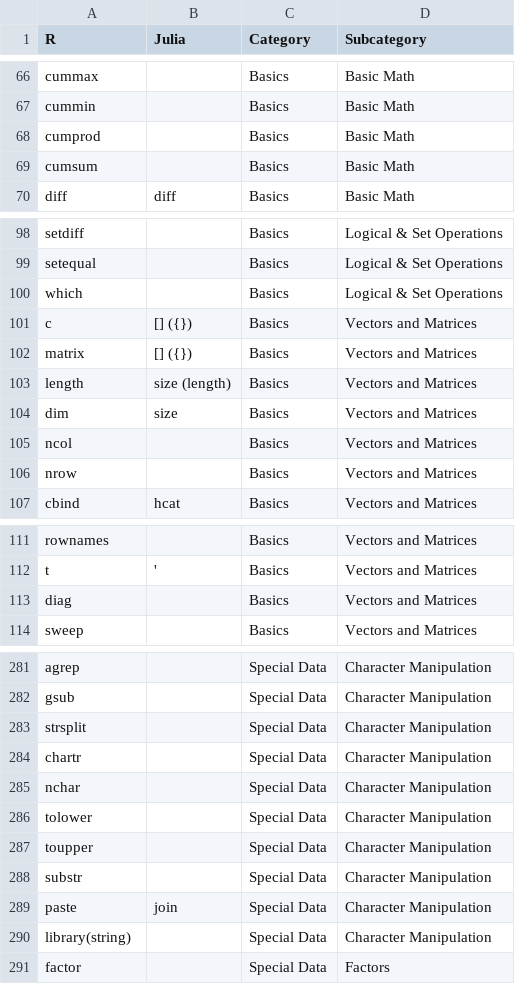
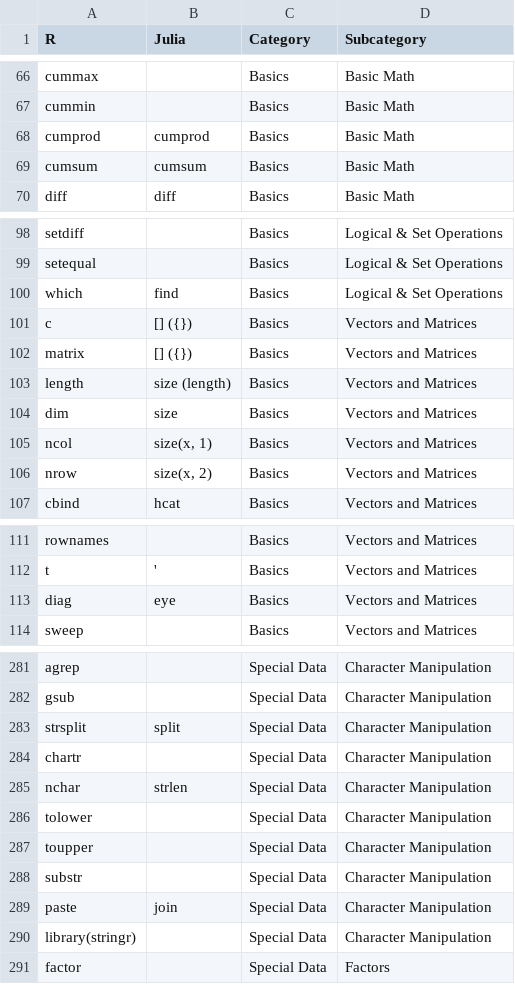
Before and after one commit to johnmyleswhite/JuliaVsR, a CSV file: vocab.csv, drawn as a sheet; only a part is shown, gaps mark what is left out; the diff covers the shown part only.

```diff
--- a/vocab.csv
+++ b/vocab.csv
@@ -68,2 +68,2 @@
-"cumprod","","Basics","Basic Math"
-"cumsum","","Basics","Basic Math"
+cumprod,cumprod,Basics,Basic Math
+cumsum,cumsum,Basics,Basic Math
@@ -100 +100 @@
-"which","","Basics","Logical & Set Operations"
+which,find,Basics,Logical & Set Operations
@@ -105,2 +105,2 @@
-"ncol","","Basics","Vectors and Matrices"
-"nrow","","Basics","Vectors and Matrices"
+ncol,"size(x, 1)",Basics,Vectors and Matrices
+nrow,"size(x, 2)",Basics,Vectors and Matrices
@@ -113 +113 @@
-"diag","","Basics","Vectors and Matrices"
+diag,eye,Basics,Vectors and Matrices
@@ -283 +283 @@
-"strsplit","","Special Data","Character Manipulation"
+strsplit,split,Special Data,Character Manipulation
@@ -285 +285 @@
-"nchar","","Special Data","Character Manipulation"
+nchar,strlen,Special Data,Character Manipulation
@@ -290 +290 @@
-"library(string)","","Special Data","Character Manipulation"
+library(stringr),,Special Data,Character Manipulation
```
Also changed, not shown: 45 edited cells elsewhere in this file, 2 other files.
